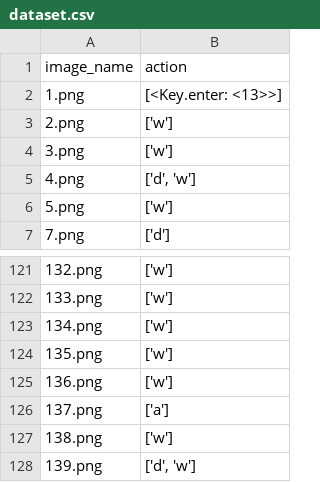
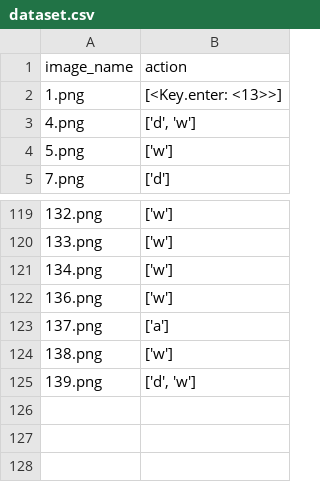
Before and after one commit to yogendra-yatnalkar/AI_for_any_game_using_CNN, a CSV file: src/dataset.csv, drawn as a sheet; only a part is shown, gaps mark what is left out.

```diff
--- a/src/dataset.csv
+++ b/src/dataset.csv
@@ -2,4 +2,2 @@ image_name,action
 1.png,[<Key.enter: <13>>]
-2.png,['w']
-3.png,['w']
 4.png,"['d', 'w']"
@@ -123,3 +121,2 @@ image_name,action
 134.png,['w']
-135.png,['w']
 136.png,['w']
```
Also changed, not shown: 4 other files.
